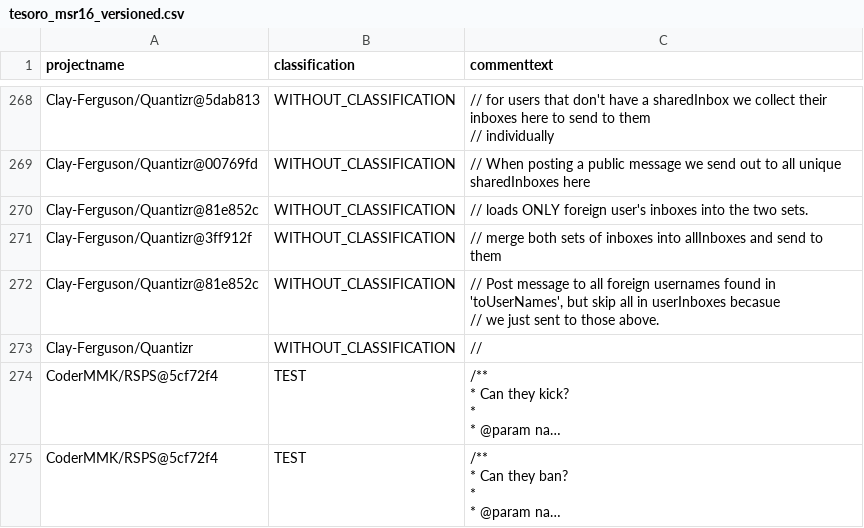
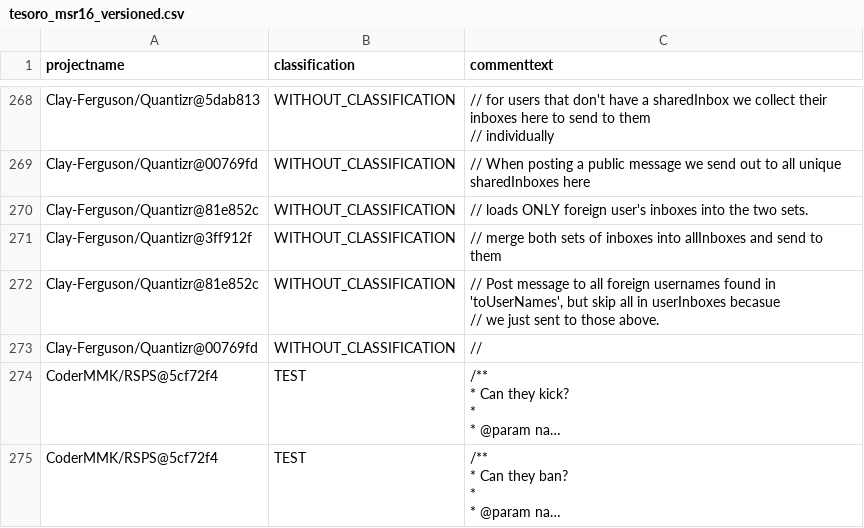
Before and after one commit to ytetsuwo/TesoroSATD, a CSV file: out/tesoro_msr16_versioned.csv, drawn as a sheet; only a part is shown, gaps mark what is left out; long unchanged cells end in …; the diff names each change by its address in the sheet, - before the commit and + after, or states it on an @@ line.

Commit message:
Quantizr の記号コメントを上流履歴から特定し 4890/4981 に (git のパス引用も修正)

```diff
--- a/out/tesoro_msr16_versioned.csv
+++ b/out/tesoro_msr16_versioned.csv
-A273 (projectname): Clay-Ferguson/Quantizr
+A273 (projectname): Clay-Ferguson/Quantizr@00769fd
```
Also changed, not shown: 8 other files.
